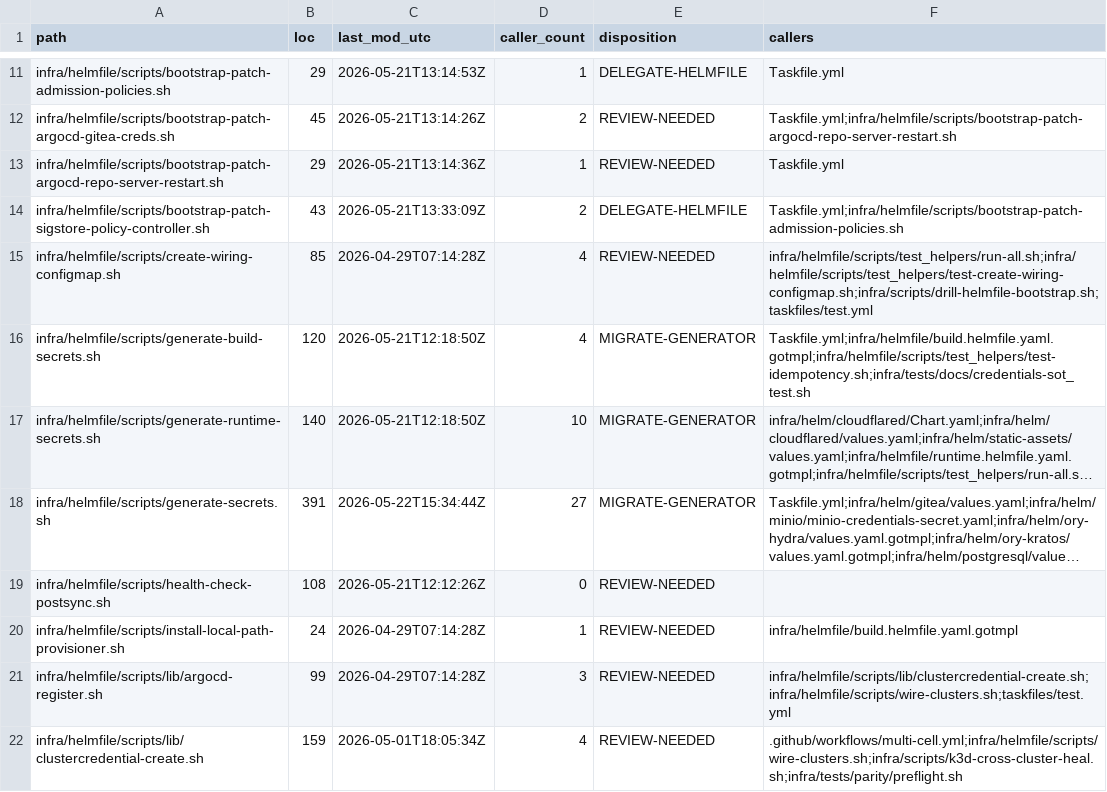
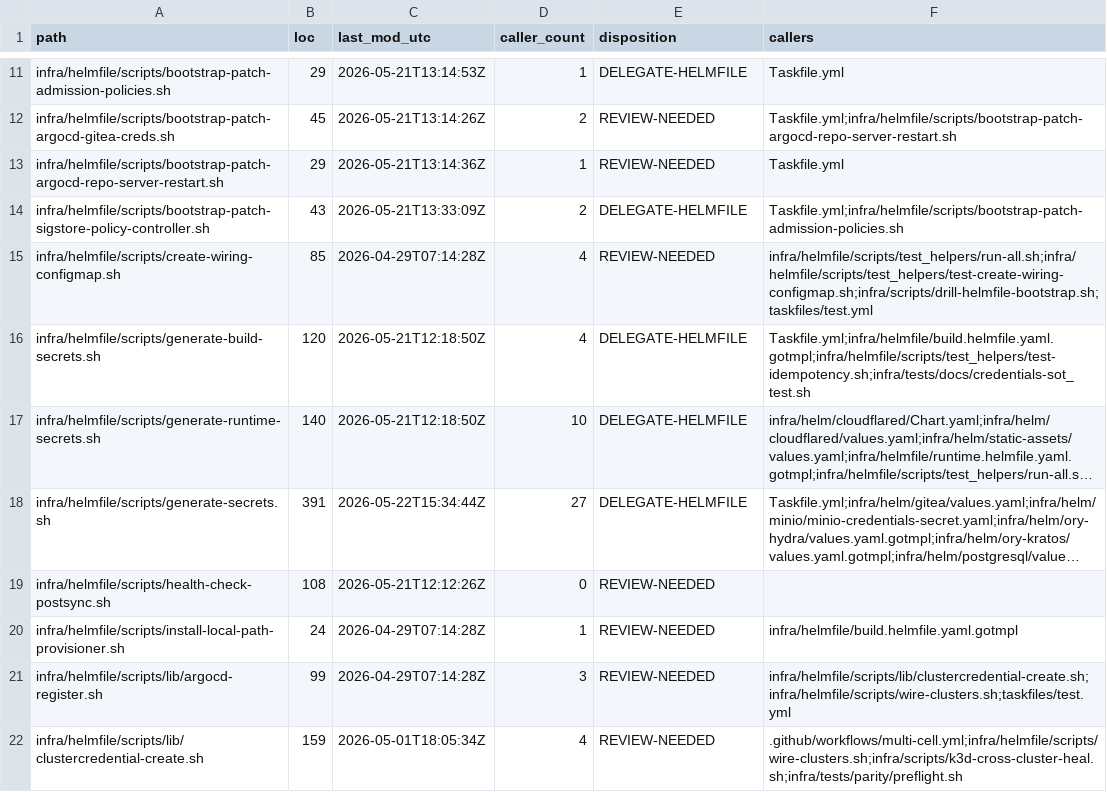
Before and after one commit to getloopscale/loop-runtime, a CSV file: docs/scripts-audit/2026-05-22.csv, drawn as a sheet; only a part is shown, gaps mark what is left out; long unchanged cells end in …; the diff names each change by its address in the sheet, - before the commit and + after, or states it on an @@ line.

Commit message:
fix(scriptsaudit): generate-* that shells out is a bootstrap injector, not a pure generator
Same false-positive class as the check-* refinement: a generate-*.sh that
invokes kubectl/helm (secret injection) is LIVE bootstrap, not a hermetic
go:generate candidate. Classify those DELEGATE-HELMFILE (Phase 2 slice).

CSV: MIGRATE-GENERATOR 3→0, DELEGATE-HELMFILE 9→12. Both hermetic-migration
buckets (MIGRATE-GO-PUREFN + MIGRATE-GENERATOR) are now empty — confirming the
autonomous slice has no remaining work; reduction is operator-gated LIVE.

go test 92.2% cover, golangci-lint 0 issues.

```diff
--- a/docs/scripts-audit/2026-05-22.csv
+++ b/docs/scripts-audit/2026-05-22.csv
-E16:E18 (disposition): MIGRATE-GENERATOR
+E16:E18 (disposition): DELEGATE-HELMFILE
```
Also changed, not shown: 2 other files.
